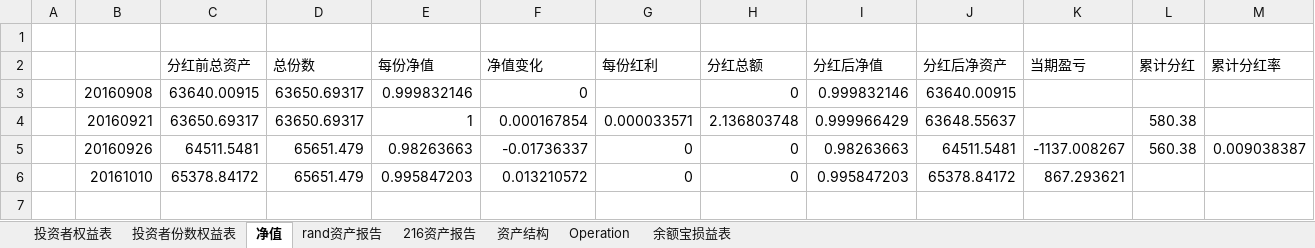
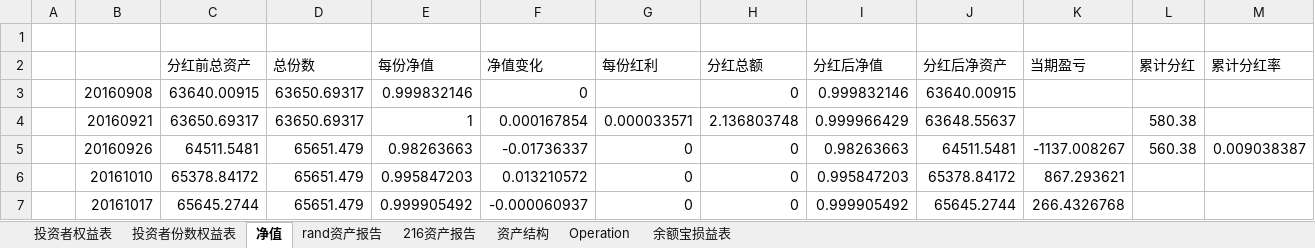
Before and after one commit to randliu/tractionrec, an Excel workbook: 加米基金.xlsx, sheet 净值, drawn as a sheet; only a part is shown; values as stored, in another font and other column widths than the file's, no borders; rows hold the shown columns only; the diff names each change by its address in the sheet, - before the commit and + after, or states it on an @@ line.

```diff
--- a/加米基金.xlsx (sheet 净值)
+++ b/加米基金.xlsx (sheet 净值)
+row 7:  | 20161017 | 65645.2744 | 65651.479 | 0.999905492 | -0.000060937 | 0 | 0 | 0.999905492 | 65645.2744 | 266.4326768
```
Also changed, not shown: sheet 资产结构, sheet 216资产报告, sheet rand资产报告, 记录.xlsx.
